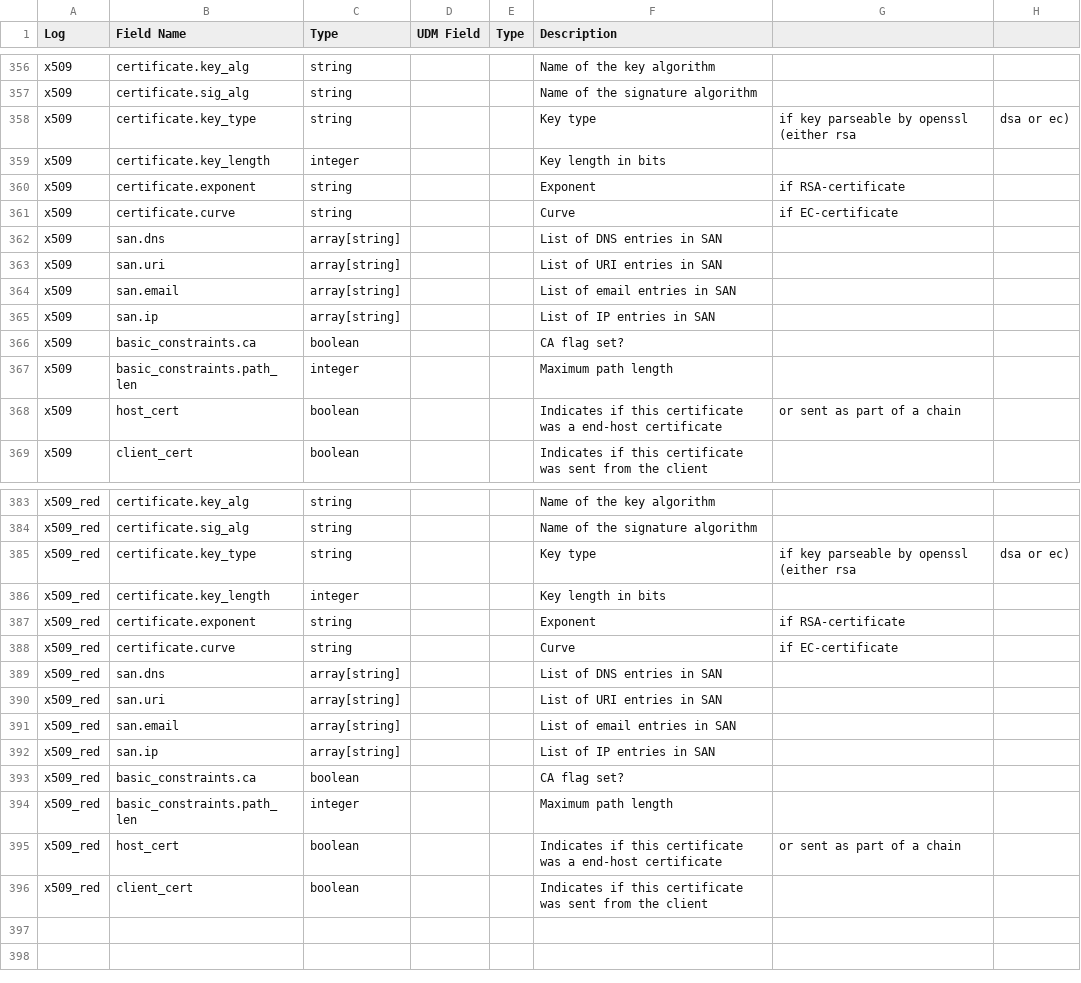
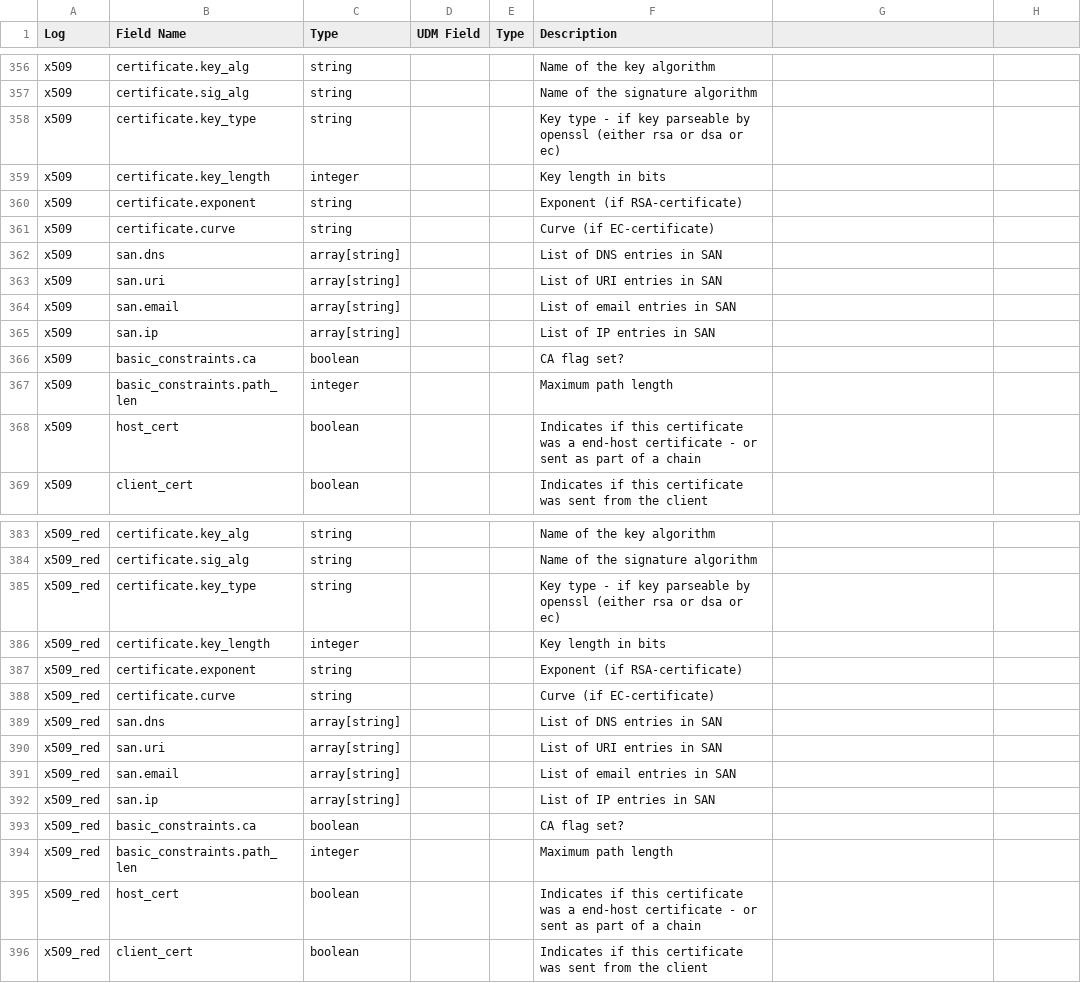
Before and after one commit to corelight/Chronicle, a CSV file: UDM_map.csv, drawn as a sheet; only a part is shown, gaps mark what is left out.

Commit message:
fix format
Signed-off-by: James Lagermann <james.lagermann@corelight.com>

```diff
--- a/UDM_map.csv
+++ b/UDM_map.csv
@@ -357,6 +357,6 @@ x509, certificate.key_alg, string, , , Name of the key algorithm
 x509, certificate.sig_alg, string, , , Name of the signature algorithm
-x509, certificate.key_type, string, , , Key type, if key parseable by openssl (either rsa, dsa or ec)
+x509, certificate.key_type, string, , , Key type - if key parseable by openssl (either rsa or dsa or ec)
 x509, certificate.key_length, integer, , , Key length in bits
-x509, certificate.exponent, string, , , Exponent, if RSA-certificate
-x509, certificate.curve, string, , , Curve, if EC-certificate
+x509, certificate.exponent, string, , , Exponent (if RSA-certificate)
+x509, certificate.curve, string, , , Curve (if EC-certificate)
 x509, san.dns, array[string], , , List of DNS entries in SAN
@@ -367,3 +367,3 @@ x509, basic_constraints.ca, boolean, , , CA flag set?
 x509, basic_constraints.path_len, integer, , , Maximum path length
-x509, host_cert, boolean, , , Indicates if this certificate was a end-host certificate, or sent as part of a chain
+x509, host_cert, boolean, , , Indicates if this certificate was a end-host certificate - or sent as part of a chain
 x509, client_cert, boolean, , , Indicates if this certificate was sent from the client
@@ -384,6 +384,6 @@ x509_red, certificate.key_alg, string, , , Name of the key algorithm
 x509_red, certificate.sig_alg, string, , , Name of the signature algorithm
-x509_red, certificate.key_type, string, , , Key type, if key parseable by openssl (either rsa, dsa or ec)
+x509_red, certificate.key_type, string, , , Key type - if key parseable by openssl (either rsa or dsa or ec)
 x509_red, certificate.key_length, integer, , , Key length in bits
-x509_red, certificate.exponent, string, , , Exponent, if RSA-certificate
-x509_red, certificate.curve, string, , , Curve, if EC-certificate
+x509_red, certificate.exponent, string, , , Exponent (if RSA-certificate)
+x509_red, certificate.curve, string, , , Curve (if EC-certificate)
 x509_red, san.dns, array[string], , , List of DNS entries in SAN
@@ -394,3 +394,3 @@ x509_red, basic_constraints.ca, boolean, , , CA flag set?
 x509_red, basic_constraints.path_len, integer, , , Maximum path length
-x509_red, host_cert, boolean, , , Indicates if this certificate was a end-host certificate, or sent as part of a chain
+x509_red, host_cert, boolean, , , Indicates if this certificate was a end-host certificate - or sent as part of a chain
 x509_red, client_cert, boolean, , , Indicates if this certificate was sent from the client
```
